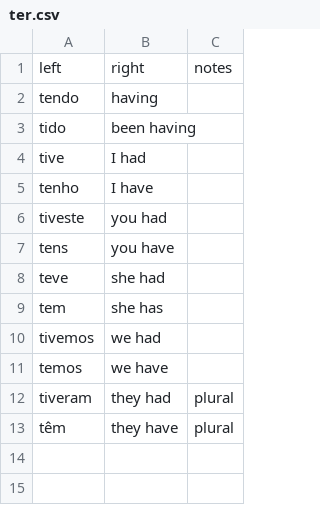
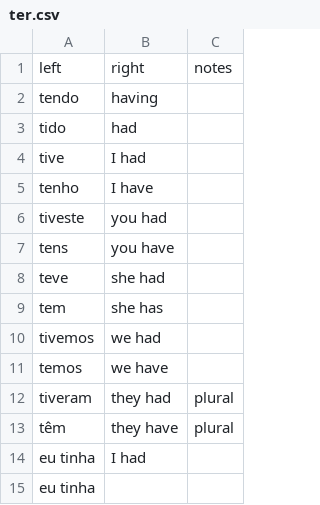
Before and after one commit to munckymagik/lang-quiz, a CSV file: data/verbs/ter.csv, drawn as a sheet.

Commit message:
slurp

```diff
--- a/data/verbs/ter.csv
+++ b/data/verbs/ter.csv
@@ -2,3 +2,3 @@ left,right,notes
 tendo,having,
-tido,been having,
+tido,had,
 tive,I had,
@@ -13 +13,3 @@ tiveram,they had,plural
 têm,they have,plural
+eu tinha,I had,
+eu tinha,,
```
